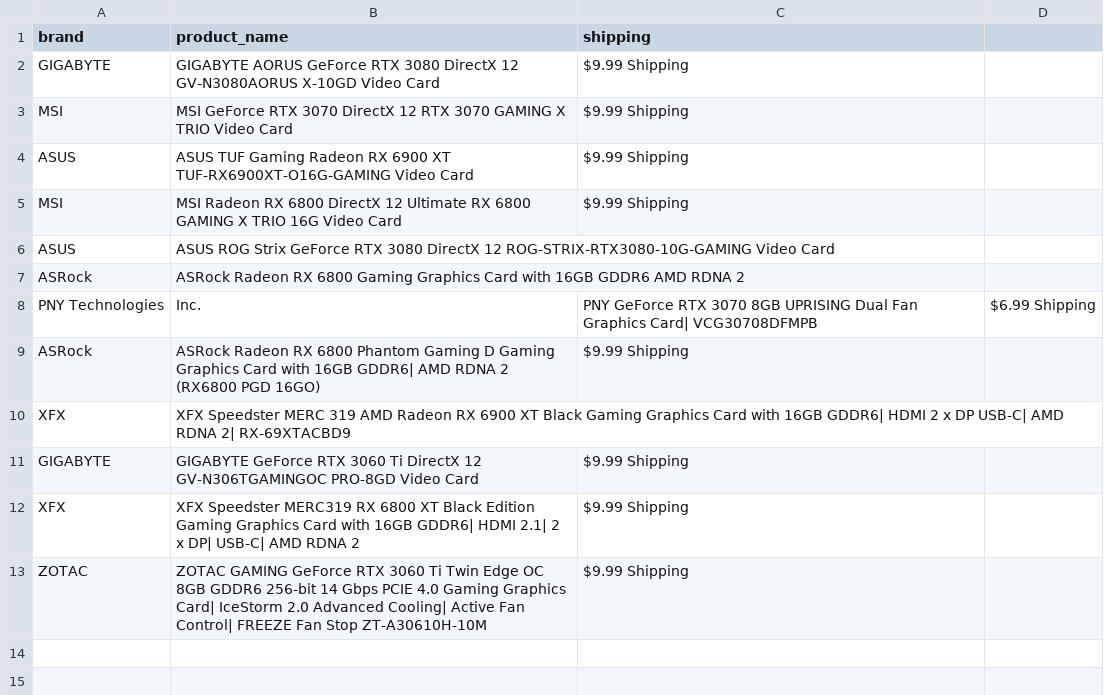
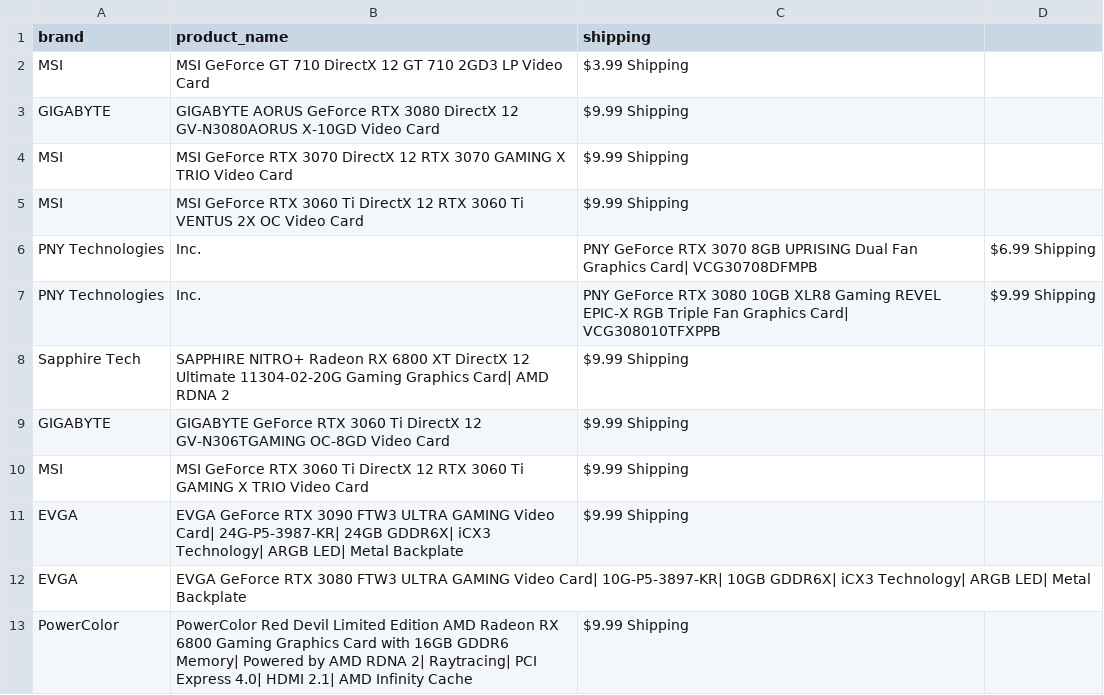
Before and after one commit to edwsqa/Crawler, a CSV file: files/products2.csv, drawn as a sheet.

Commit message:
Automatic commit and push

```diff
--- a/files/products2.csv
+++ b/files/products2.csv
@@ -1,13 +1,13 @@
 brand, product_name, shipping
+MSI,MSI GeForce GT 710 DirectX 12 GT 710 2GD3 LP Video Card,$3.99 Shipping
 GIGABYTE,GIGABYTE AORUS GeForce RTX 3080 DirectX 12 GV-N3080AORUS X-10GD Video Card,$9.99 Shipping
 MSI,MSI GeForce RTX 3070 DirectX 12 RTX 3070 GAMING X TRIO Video Card,$9.99 Shipping
-ASUS,ASUS TUF Gaming Radeon RX 6900 XT TUF-RX6900XT-O16G-GAMING Video Card,$9.99 Shipping
-MSI,MSI Radeon RX 6800 DirectX 12 Ultimate RX 6800 GAMING X TRIO 16G Video Card,$9.99 Shipping
-ASUS,ASUS ROG Strix GeForce RTX 3080 DirectX 12 ROG-STRIX-RTX3080-10G-GAMING Video Card,
-ASRock,ASRock Radeon RX 6800 Gaming Graphics Card with 16GB GDDR6 AMD RDNA 2,
+MSI,MSI GeForce RTX 3060 Ti DirectX 12 RTX 3060 Ti VENTUS 2X OC Video Card,$9.99 Shipping
 PNY Technologies, Inc.,PNY GeForce RTX 3070 8GB UPRISING Dual Fan Graphics Card| VCG30708DFMPB,$6.99 Shipping
-ASRock,ASRock Radeon RX 6800 Phantom Gaming D Gaming Graphics Card with 16GB GDDR6| AMD RDNA 2 (RX6800 PGD 16GO),$9.99 Shipping
-XFX,XFX Speedster MERC 319 AMD Radeon RX 6900 XT Black Gaming Graphics Card with 16GB GDDR6| HDMI 2 x DP USB-C| AMD RDNA 2| RX-69XTACBD9,
-GIGABYTE,GIGABYTE GeForce RTX 3060 Ti DirectX 12 GV-N306TGAMINGOC PRO-8GD Video Card,$9.99 Shipping
-XFX,XFX Speedster MERC319 RX 6800 XT Black Edition Gaming Graphics Card with 16GB GDDR6| HDMI 2.1| 2 x DP| USB-C| AMD RDNA 2,$9.99 Shipping
-ZOTAC,ZOTAC GAMING GeForce RTX 3060 Ti Twin Edge OC 8GB GDDR6 256-bit 14 Gbps PCIE 4.0 Gaming Graphics Card| IceStorm 2.0 Advanced Cooling| Active Fan Control| FREEZE Fan Stop ZT-A30610H-10M,$9.99 Shipping
+PNY Technologies, Inc.,PNY GeForce RTX 3080 10GB XLR8 Gaming REVEL EPIC-X RGB Triple Fan Graphics Card| VCG308010TFXPPB,$9.99 Shipping
+Sapphire Tech,SAPPHIRE NITRO+ Radeon RX 6800 XT DirectX 12 Ultimate 11304-02-20G Gaming Graphics Card| AMD RDNA 2,$9.99 Shipping
+GIGABYTE,GIGABYTE GeForce RTX 3060 Ti DirectX 12 GV-N306TGAMING OC-8GD Video Card,$9.99 Shipping
+MSI,MSI GeForce RTX 3060 Ti DirectX 12 RTX 3060 Ti GAMING X TRIO Video Card,$9.99 Shipping
+EVGA,EVGA GeForce RTX 3090 FTW3 ULTRA GAMING Video Card| 24G-P5-3987-KR| 24GB GDDR6X| iCX3 Technology| ARGB LED| Metal Backplate,$9.99 Shipping
+EVGA,EVGA GeForce RTX 3080 FTW3 ULTRA GAMING Video Card| 10G-P5-3897-KR| 10GB GDDR6X| iCX3 Technology| ARGB LED| Metal Backplate,
+PowerColor,PowerColor Red Devil Limited Edition AMD Radeon RX 6800 Gaming Graphics Card with 16GB GDDR6 Memory| Powered by AMD RDNA 2| Raytracing| PCI Express 4.0| HDMI 2.1| AMD Infinity Cache,$9.99 Shipping
```
